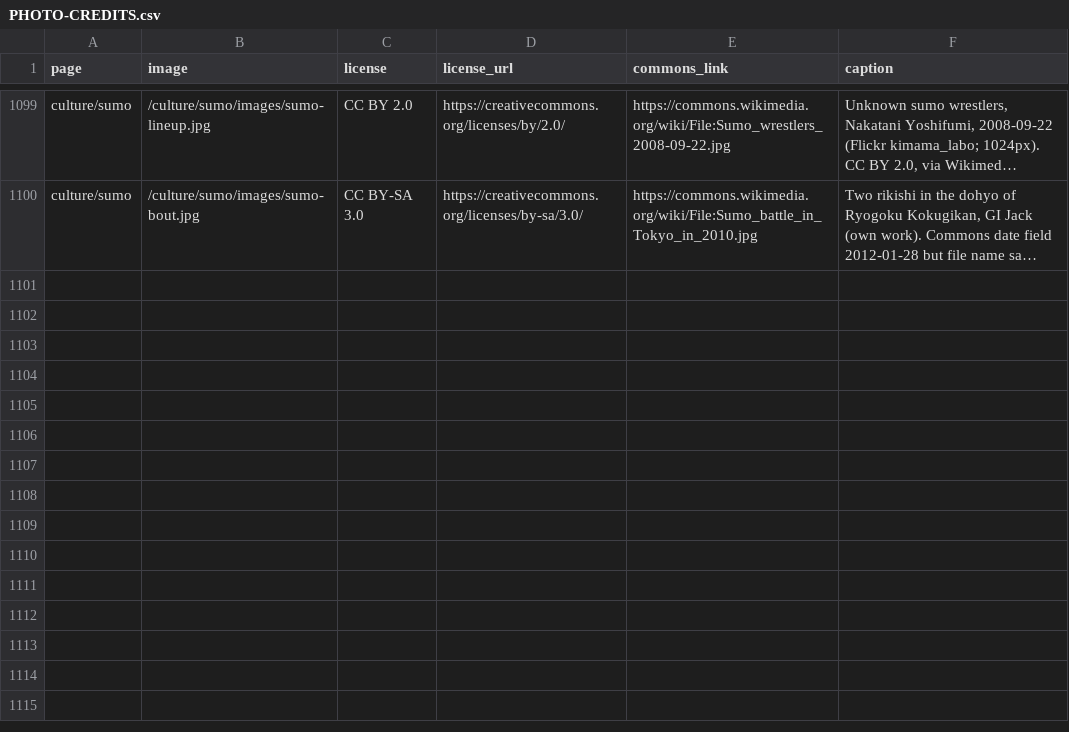
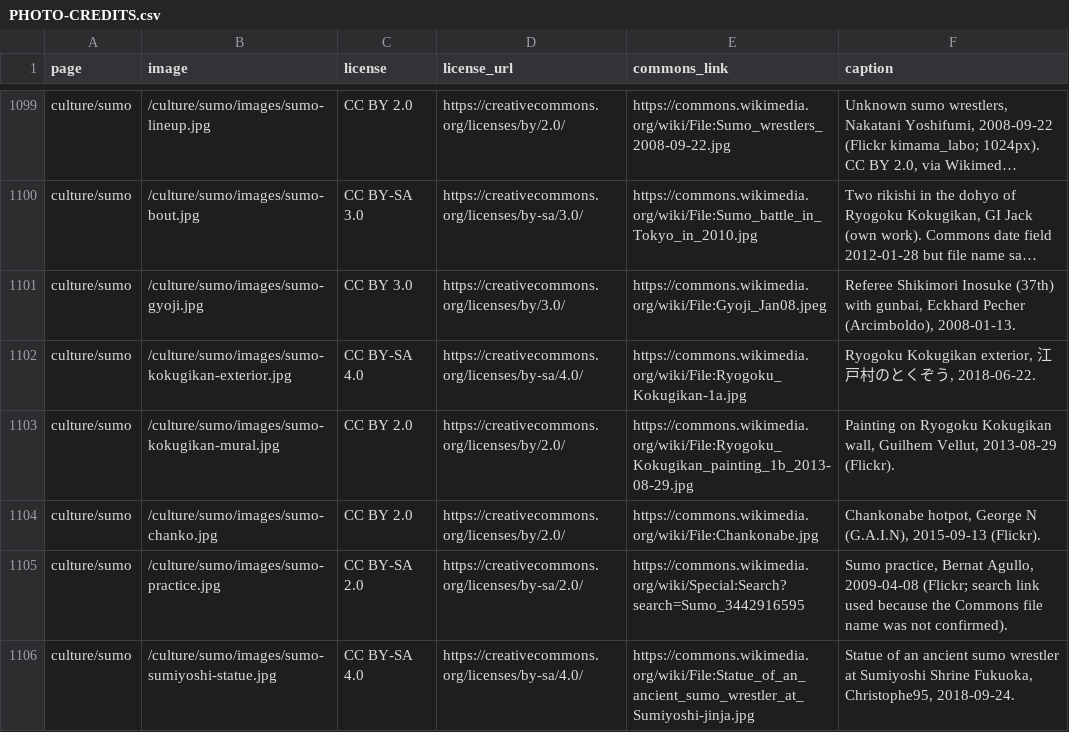
Before and after one commit to Tida106/sacred-japan, a CSV file: PHOTO-CREDITS.csv, drawn as a sheet; only a part is shown, gaps mark what is left out; long unchanged cells end in …; the diff names each change by its address in the sheet, - before the commit and + after, or states it on an @@ line.

```diff
--- a/PHOTO-CREDITS.csv
+++ b/PHOTO-CREDITS.csv
+row 1101: culture/sumo | /culture/sumo/images/sumo-gyoji.jpg | CC BY 3.0 | https://creativecommons.org/licenses/by/3.0/ | https://commons.wikimedia.org/wiki/File:Gyoji_Jan08.jpeg | Referee Shikimori Inosuke (37th) with gunbai, Eckhard Pecher (Arcimboldo), 2008-01-13.
+row 1102: culture/sumo | /culture/sumo/images/sumo-kokugikan-exterior.jpg | CC BY-SA 4.0 | https://creativecommons.org/licenses/by-sa/4.0/ | https://commons.wikimedia.org/wiki/File:Ryogoku_Kokugikan-1a.jpg | Ryogoku Kokugikan exterior, 江戸村のとくぞう, 2018-06-22.
+row 1103: culture/sumo | /culture/sumo/images/sumo-kokugikan-mural.jpg | CC BY 2.0 | https://creativecommons.org/licenses/by/2.0/ | https://commons.wikimedia.org/wiki/File:Ryogoku_Kokugikan_painting_1b_2013-08-29.jpg | Painting on Ryogoku Kokugikan wall, Guilhem Vellut, 2013-08-29 (Flickr).
+row 1104: culture/sumo | /culture/sumo/images/sumo-chanko.jpg | CC BY 2.0 | https://creativecommons.org/licenses/by/2.0/ | https://commons.wikimedia.org/wiki/File:Chankonabe.jpg | Chankonabe hotpot, George N (G.A.I.N), 2015-09-13 (Flickr).
+row 1105: culture/sumo | /culture/sumo/images/sumo-practice.jpg | CC BY-SA 2.0 | https://creativecommons.org/licenses/by-sa/2.0/ | https://commons.wikimedia.org/wiki/Special:Search?search=Sumo_3442916595 | Sumo practice, Bernat Agullo, 2009-04-08 (Flickr; search link used because the Commons file name was not confirmed).
+row 1106: culture/sumo | /culture/sumo/images/sumo-sumiyoshi-statue.jpg | CC BY-SA 4.0 | https://creativecommons.org/licenses/by-sa/4.0/ | https://commons.wikimedia.org/wiki/File:Statue_of_an_ancient_sumo_wrestler_at_Sumiyoshi-jinja.jpg | Statue of an ancient sumo wrestler at Sumiyoshi Shrine Fukuoka, Christophe95, 2018-09-24.
```
Also changed, not shown: 15 other files.
